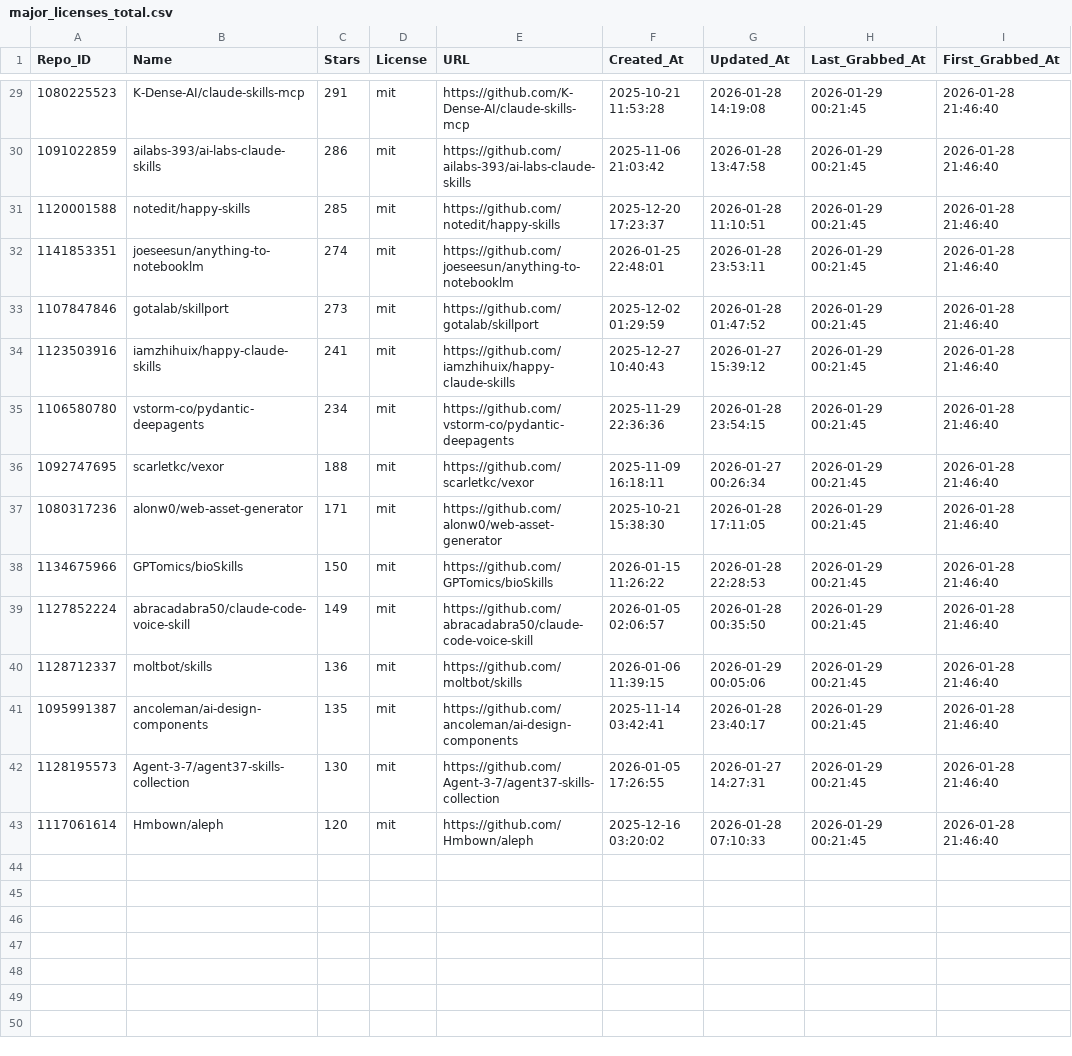
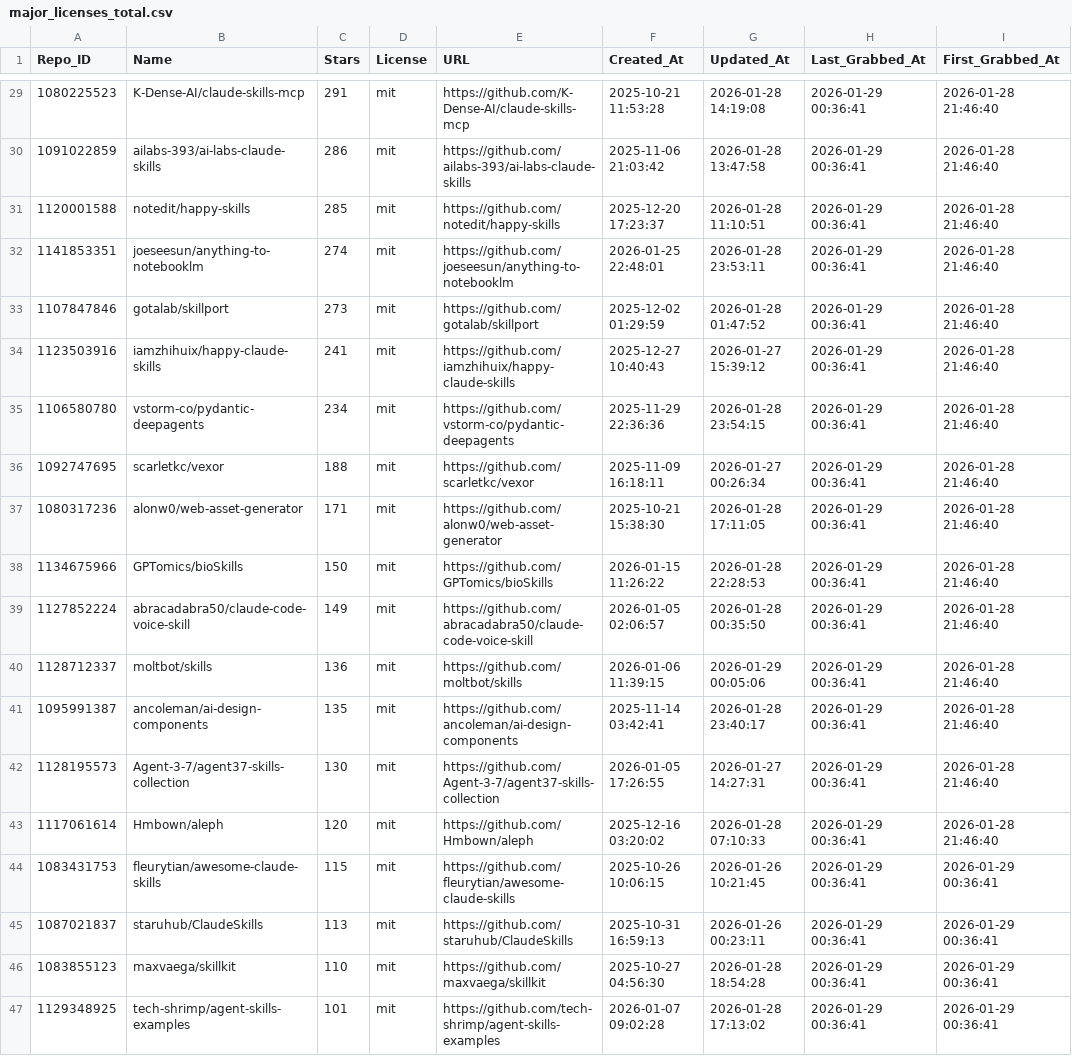
Before and after one commit to whuzhy/Fetch_Skills, a CSV file: Data_Total/major_licenses_total.csv, drawn as a sheet; only a part is shown, gaps mark what is left out; the diff covers the shown part only.

```diff
--- a/Data_Total/major_licenses_total.csv
+++ b/Data_Total/major_licenses_total.csv
@@ -29,15 +29,19 @@
-1080225523,K-Dense-AI/claude-skills-mcp,291,mit,https://github.com/K-Dense-AI/claude-skills-mcp,2025-10-21 11:53:28,2026-01-28 14:19:08,2026-01-29 00:21:45,2026-01-28 21:46:40
-1091022859,ailabs-393/ai-labs-claude-skills,286,mit,https://github.com/ailabs-393/ai-labs-claude-skills,2025-11-06 21:03:42,2026-01-28 13:47:58,2026-01-29 00:21:45,2026-01-28 21:46:40
-1120001588,notedit/happy-skills,285,mit,https://github.com/notedit/happy-skills,2025-12-20 17:23:37,2026-01-28 11:10:51,2026-01-29 00:21:45,2026-01-28 21:46:40
-1141853351,joeseesun/anything-to-notebooklm,274,mit,https://github.com/joeseesun/anything-to-notebooklm,2026-01-25 22:48:01,2026-01-28 23:53:11,2026-01-29 00:21:45,2026-01-28 21:46:40
-1107847846,gotalab/skillport,273,mit,https://github.com/gotalab/skillport,2025-12-02 01:29:59,2026-01-28 01:47:52,2026-01-29 00:21:45,2026-01-28 21:46:40
-1123503916,iamzhihuix/happy-claude-skills,241,mit,https://github.com/iamzhihuix/happy-claude-skills,2025-12-27 10:40:43,2026-01-27 15:39:12,2026-01-29 00:21:45,2026-01-28 21:46:40
-1106580780,vstorm-co/pydantic-deepagents,234,mit,https://github.com/vstorm-co/pydantic-deepagents,2025-11-29 22:36:36,2026-01-28 23:54:15,2026-01-29 00:21:45,2026-01-28 21:46:40
-1092747695,scarletkc/vexor,188,mit,https://github.com/scarletkc/vexor,2025-11-09 16:18:11,2026-01-27 00:26:34,2026-01-29 00:21:45,2026-01-28 21:46:40
-1080317236,alonw0/web-asset-generator,171,mit,https://github.com/alonw0/web-asset-generator,2025-10-21 15:38:30,2026-01-28 17:11:05,2026-01-29 00:21:45,2026-01-28 21:46:40
-1134675966,GPTomics/bioSkills,150,mit,https://github.com/GPTomics/bioSkills,2026-01-15 11:26:22,2026-01-28 22:28:53,2026-01-29 00:21:45,2026-01-28 21:46:40
-1127852224,abracadabra50/claude-code-voice-skill,149,mit,https://github.com/abracadabra50/claude-code-voice-skill,2026-01-05 02:06:57,2026-01-28 00:35:50,2026-01-29 00:21:45,2026-01-28 21:46:40
-1128712337,moltbot/skills,136,mit,https://github.com/moltbot/skills,2026-01-06 11:39:15,2026-01-29 00:05:06,2026-01-29 00:21:45,2026-01-28 21:46:40
-1095991387,ancoleman/ai-design-components,135,mit,https://github.com/ancoleman/ai-design-components,2025-11-14 03:42:41,2026-01-28 23:40:17,2026-01-29 00:21:45,2026-01-28 21:46:40
-1128195573,Agent-3-7/agent37-skills-collection,130,mit,https://github.com/Agent-3-7/agent37-skills-collection,2026-01-05 17:26:55,2026-01-27 14:27:31,2026-01-29 00:21:45,2026-01-28 21:46:40
-1117061614,Hmbown/aleph,120,mit,https://github.com/Hmbown/aleph,2025-12-16 03:20:02,2026-01-28 07:10:33,2026-01-29 00:21:45,2026-01-28 21:46:40
+1080225523,K-Dense-AI/claude-skills-mcp,291,mit,https://github.com/K-Dense-AI/claude-skills-mcp,2025-10-21 11:53:28,2026-01-28 14:19:08,2026-01-29 00:36:41,2026-01-28 21:46:40
+1091022859,ailabs-393/ai-labs-claude-skills,286,mit,https://github.com/ailabs-393/ai-labs-claude-skills,2025-11-06 21:03:42,2026-01-28 13:47:58,2026-01-29 00:36:41,2026-01-28 21:46:40
+1120001588,notedit/happy-skills,285,mit,https://github.com/notedit/happy-skills,2025-12-20 17:23:37,2026-01-28 11:10:51,2026-01-29 00:36:41,2026-01-28 21:46:40
+1141853351,joeseesun/anything-to-notebooklm,274,mit,https://github.com/joeseesun/anything-to-notebooklm,2026-01-25 22:48:01,2026-01-28 23:53:11,2026-01-29 00:36:41,2026-01-28 21:46:40
+1107847846,gotalab/skillport,273,mit,https://github.com/gotalab/skillport,2025-12-02 01:29:59,2026-01-28 01:47:52,2026-01-29 00:36:41,2026-01-28 21:46:40
+1123503916,iamzhihuix/happy-claude-skills,241,mit,https://github.com/iamzhihuix/happy-claude-skills,2025-12-27 10:40:43,2026-01-27 15:39:12,2026-01-29 00:36:41,2026-01-28 21:46:40
+1106580780,vstorm-co/pydantic-deepagents,234,mit,https://github.com/vstorm-co/pydantic-deepagents,2025-11-29 22:36:36,2026-01-28 23:54:15,2026-01-29 00:36:41,2026-01-28 21:46:40
+1092747695,scarletkc/vexor,188,mit,https://github.com/scarletkc/vexor,2025-11-09 16:18:11,2026-01-27 00:26:34,2026-01-29 00:36:41,2026-01-28 21:46:40
+1080317236,alonw0/web-asset-generator,171,mit,https://github.com/alonw0/web-asset-generator,2025-10-21 15:38:30,2026-01-28 17:11:05,2026-01-29 00:36:41,2026-01-28 21:46:40
+1134675966,GPTomics/bioSkills,150,mit,https://github.com/GPTomics/bioSkills,2026-01-15 11:26:22,2026-01-28 22:28:53,2026-01-29 00:36:41,2026-01-28 21:46:40
+1127852224,abracadabra50/claude-code-voice-skill,149,mit,https://github.com/abracadabra50/claude-code-voice-skill,2026-01-05 02:06:57,2026-01-28 00:35:50,2026-01-29 00:36:41,2026-01-28 21:46:40
+1128712337,moltbot/skills,136,mit,https://github.com/moltbot/skills,2026-01-06 11:39:15,2026-01-29 00:05:06,2026-01-29 00:36:41,2026-01-28 21:46:40
+1095991387,ancoleman/ai-design-components,135,mit,https://github.com/ancoleman/ai-design-components,2025-11-14 03:42:41,2026-01-28 23:40:17,2026-01-29 00:36:41,2026-01-28 21:46:40
+1128195573,Agent-3-7/agent37-skills-collection,130,mit,https://github.com/Agent-3-7/agent37-skills-collection,2026-01-05 17:26:55,2026-01-27 14:27:31,2026-01-29 00:36:41,2026-01-28 21:46:40
+1117061614,Hmbown/aleph,120,mit,https://github.com/Hmbown/aleph,2025-12-16 03:20:02,2026-01-28 07:10:33,2026-01-29 00:36:41,2026-01-28 21:46:40
+1083431753,fleurytian/awesome-claude-skills,115,mit,https://github.com/fleurytian/awesome-claude-skills,2025-10-26 10:06:15,2026-01-26 10:21:45,2026-01-29 00:36:41,2026-01-29 00:36:41
+1087021837,staruhub/ClaudeSkills,113,mit,https://github.com/staruhub/ClaudeSkills,2025-10-31 16:59:13,2026-01-26 00:23:11,2026-01-29 00:36:41,2026-01-29 00:36:41
+1083855123,maxvaega/skillkit,110,mit,https://github.com/maxvaega/skillkit,2025-10-27 04:56:30,2026-01-28 18:54:28,2026-01-29 00:36:41,2026-01-29 00:36:41
+1129348925,tech-shrimp/agent-skills-examples,101,mit,https://github.com/tech-shrimp/agent-skills-examples,2026-01-07 09:02:28,2026-01-28 17:13:02,2026-01-29 00:36:41,2026-01-29 00:36:41
```
Also changed, not shown: 47 edited cells elsewhere in this file, Data_Total/other_licenses_total.csv, 5 other files.
